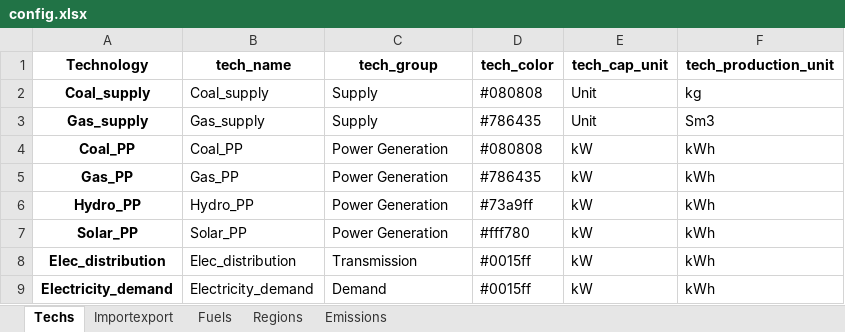
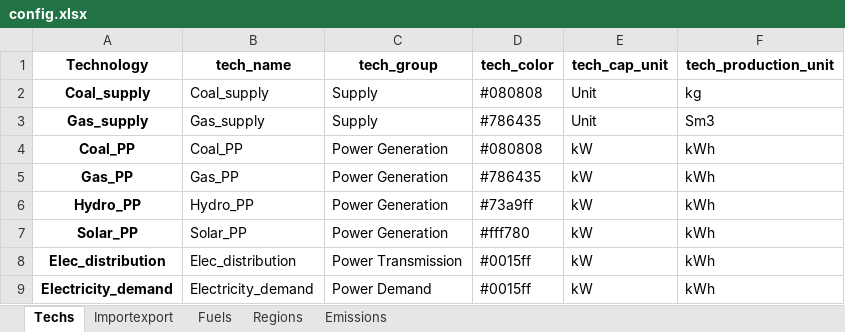
Before and after one commit to SESAM-Polimi/Hypatia-polimi, an Excel workbook: hypatia/examples/Neverland/config.xlsx, sheet Techs, drawn as a sheet; values as stored, in another font and other column widths than the file's, no borders; the diff names each change by its address in the sheet, - before the commit and + after, or states it on an @@ line.

```diff
--- a/hypatia/examples/Neverland/config.xlsx (sheet Techs)
+++ b/hypatia/examples/Neverland/config.xlsx (sheet Techs)
-C8 (tech_group): Transmission
+C8 (tech_group): Power Transmission
-C9 (tech_group): Demand
+C9 (tech_group): Power Demand
```
Also changed, not shown: sheet Fuels, hypatia/examples/Neverland/parameters/parameters_connections.xlsx.
